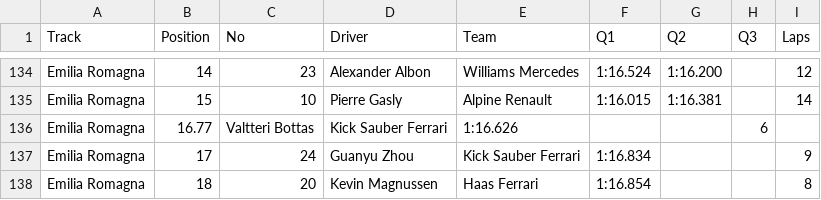
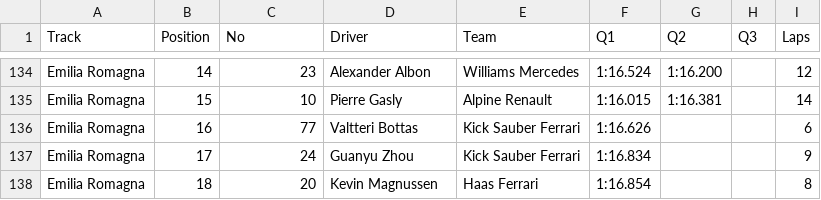
Before and after one commit to toUpperCase78/formula1-datasets, a CSV file: Formula1_2024season_qualifyingResults.csv, drawn as a sheet; only a part is shown, gaps mark what is left out; removed rows and columns are numbered as before the commit, all else as after; the diff names each change by its address in the sheet, - before the commit and + after, or states it on an @@ line.

Commit message:
F1 2024 Season Qualifying Results (7 of 24 Rounds)

```diff
--- a/Formula1_2024season_qualifyingResults.csv
+++ b/Formula1_2024season_qualifyingResults.csv
-row 136: Emilia Romagna | 16.77 | Valtteri Bottas | Kick Sauber Ferrari | 1:16.626 |  |  | 6
+row 136: Emilia Romagna | 16 | 77 | Valtteri Bottas | Kick Sauber Ferrari | 1:16.626 |  |  | 6
```
